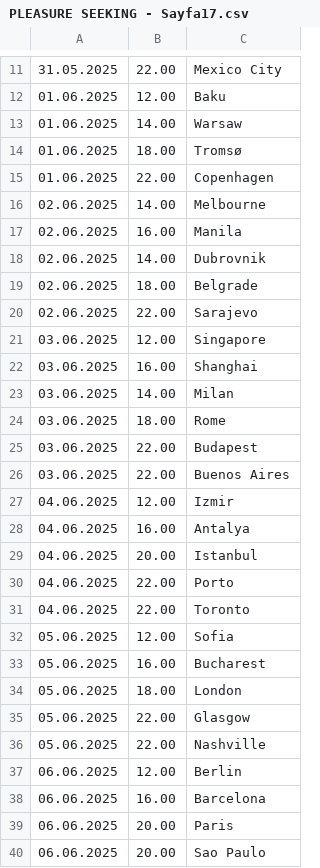
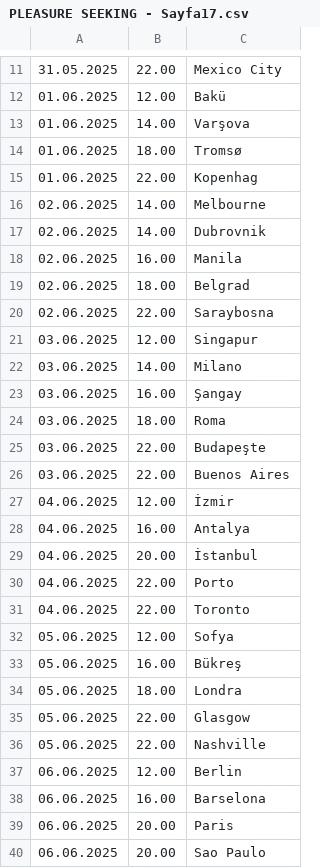
Before and after one commit to kayradinaryus/TURLAR, a CSV file: PLEASURE SEEKING - Sayfa17.csv, drawn as a sheet; only a part is shown, gaps mark what is left out; the diff covers the shown part only.

Commit message:
Update PLEASURE SEEKING - Sayfa17.csv

```diff
--- a/PLEASURE SEEKING - Sayfa17.csv
+++ b/PLEASURE SEEKING - Sayfa17.csv
@@ -11,25 +11,25 @@
 31.05.2025,22.00,Mexico City
-01.06.2025,12.00,Baku
-01.06.2025,14.00,Warsaw
+01.06.2025,12.00,Bakü
+01.06.2025,14.00,Varşova
 01.06.2025,18.00,Tromsø
-01.06.2025,22.00,Copenhagen
+01.06.2025,22.00,Kopenhag
 02.06.2025,14.00,Melbourne
+02.06.2025,14.00,Dubrovnik
 02.06.2025,16.00,Manila
-02.06.2025,14.00,Dubrovnik
-02.06.2025,18.00,Belgrade
-02.06.2025,22.00,Sarajevo
-03.06.2025,12.00,Singapore
-03.06.2025,16.00,Shanghai
-03.06.2025,14.00,Milan
-03.06.2025,18.00,Rome
-03.06.2025,22.00,Budapest
+02.06.2025,18.00,Belgrad
+02.06.2025,22.00,Saraybosna
+03.06.2025,12.00,Singapur
+03.06.2025,14.00,Milano
+03.06.2025,16.00,Şangay
+03.06.2025,18.00,Roma
+03.06.2025,22.00,Budapeşte
 03.06.2025,22.00,Buenos Aires
-04.06.2025,12.00,Izmir
+04.06.2025,12.00,İzmir
 04.06.2025,16.00,Antalya
-04.06.2025,20.00,Istanbul
+04.06.2025,20.00,İstanbul
 04.06.2025,22.00,Porto
 04.06.2025,22.00,Toronto
-05.06.2025,12.00,Sofia
-05.06.2025,16.00,Bucharest
-05.06.2025,18.00,London
+05.06.2025,12.00,Sofya
+05.06.2025,16.00,Bükreş
+05.06.2025,18.00,Londra
 05.06.2025,22.00,Glasgow
@@ -37,3 +37,3 @@
 06.06.2025,12.00,Berlin
-06.06.2025,16.00,Barcelona
+06.06.2025,16.00,Barselona
 06.06.2025,20.00,Paris
```
Also changed, not shown: 1 added row, 1 removed row, 2 moved rows and 4 edited cells elsewhere in this file.
